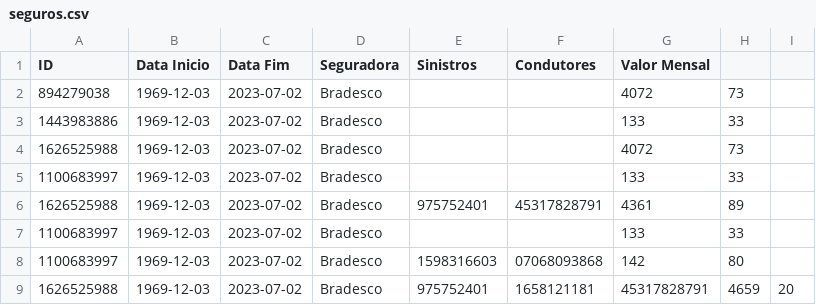
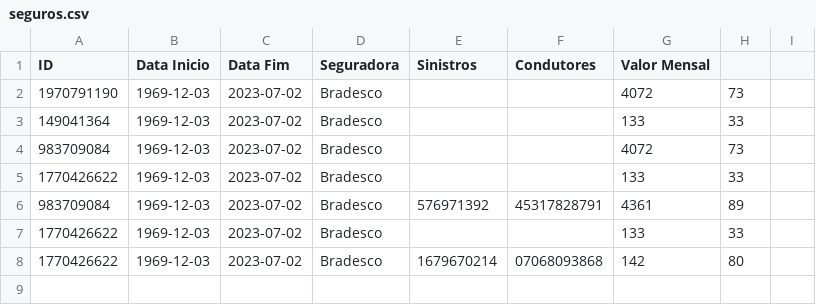
Before and after one commit to beatrizmo/mc322-turmaC, a CSV file: Lab6/lab06-seguradora_arquivos_v2/seguros.csv, drawn as a sheet.

```diff
--- a/Lab6/lab06-seguradora_arquivos_v2/seguros.csv
+++ b/Lab6/lab06-seguradora_arquivos_v2/seguros.csv
@@ -1,9 +1,8 @@
 ID,Data Inicio,Data Fim,Seguradora,Sinistros,Condutores,Valor Mensal
-894279038,1969-12-03,2023-07-02,Bradesco,,,4072,73
-1443983886,1969-12-03,2023-07-02,Bradesco,,,133,33
-1626525988,1969-12-03,2023-07-02,Bradesco,,,4072,73
-1100683997,1969-12-03,2023-07-02,Bradesco,,,133,33
-1626525988,1969-12-03,2023-07-02,Bradesco,975752401,45317828791,4361,89
-1100683997,1969-12-03,2023-07-02,Bradesco,,,133,33
-1100683997,1969-12-03,2023-07-02,Bradesco,1598316603,07068093868,142,80
-1626525988,1969-12-03,2023-07-02,Bradesco,975752401,1658121181,45317828791,4659,20
+1970791190,1969-12-03,2023-07-02,Bradesco,,,4072,73
+149041364,1969-12-03,2023-07-02,Bradesco,,,133,33
+983709084,1969-12-03,2023-07-02,Bradesco,,,4072,73
+1770426622,1969-12-03,2023-07-02,Bradesco,,,133,33
+983709084,1969-12-03,2023-07-02,Bradesco,576971392,45317828791,4361,89
+1770426622,1969-12-03,2023-07-02,Bradesco,,,133,33
+1770426622,1969-12-03,2023-07-02,Bradesco,1679670214,07068093868,142,80
```
Also changed, not shown: 3 other files.
